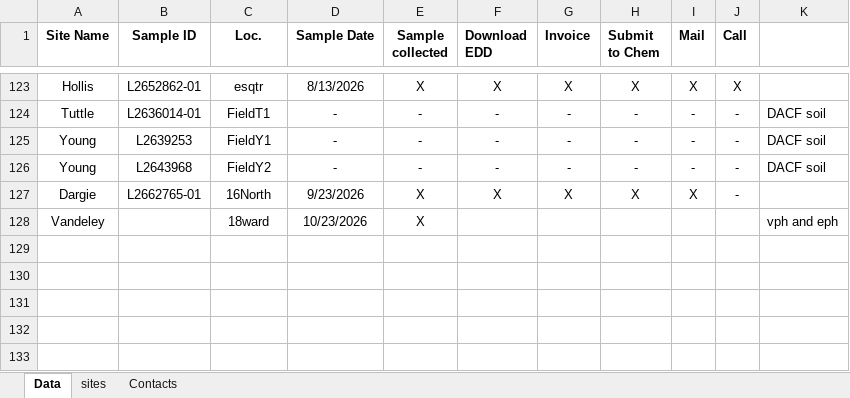
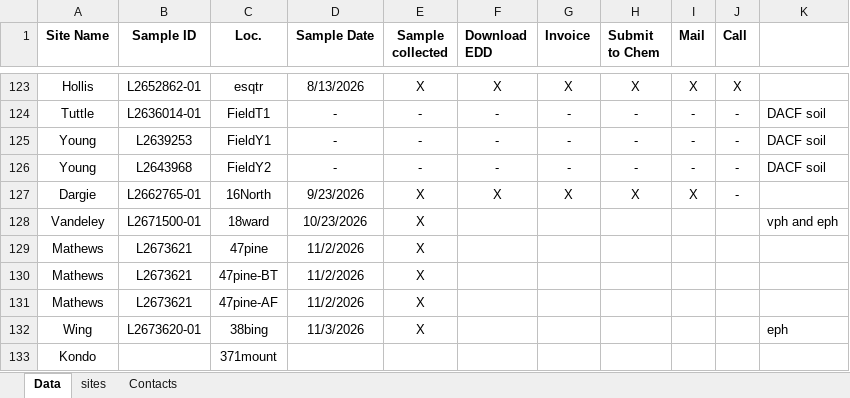
Before and after one commit to lhbeem/DEP_refactor, an Excel workbook: lookup/Spill_lab_tracking.xlsx, sheet Data, drawn as a sheet; only a part is shown, gaps mark what is left out; values as stored, in another font and other column widths than the file's, no borders; conditional formats not drawn; the diff names each change by its address in the sheet, - before the commit and + after, or states it on an @@ line.

Commit message:
lookup updates

```diff
--- a/lookup/Spill_lab_tracking.xlsx (sheet Data)
+++ b/lookup/Spill_lab_tracking.xlsx (sheet Data)
-B128 (Sample ID): (empty)
+B128 (Sample ID): L2671500-01
+row 129: Mathews | L2673621 | 47pine | 11/2/2026 | X
+row 130: Mathews | L2673621 | 47pine-BT | 11/2/2026 | X
+row 131: Mathews | L2673621 | 47pine-AF | 11/2/2026 | X
+row 132: Wing | L2673620-01 | 38bing | 11/3/2026 | X |  |  |  |  |  | eph
+row 133: Kondo |  | 371mount
```
Also changed, not shown: sheet sites, 2 other files.
